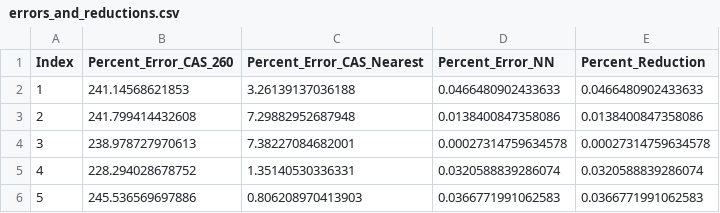
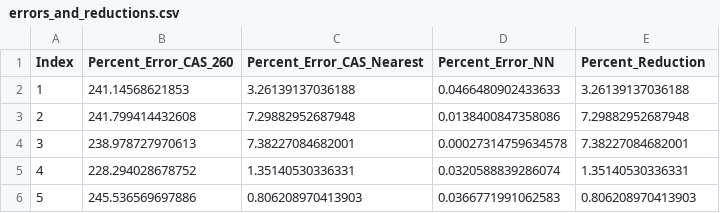
Before and after one commit to MohammedTwheed/trimming-code, a CSV file: final_results_plots_tables_comparisons/errors_and_reductions.csv, drawn as a sheet.

Commit message:
fix percent_reduction in `final_results_plots_tables_comparisons.m`

```diff
--- a/final_results_plots_tables_comparisons/errors_and_reductions.csv
+++ b/final_results_plots_tables_comparisons/errors_and_reductions.csv
@@ -1,6 +1,6 @@
 Index,Percent_Error_CAS_260,Percent_Error_CAS_Nearest,Percent_Error_NN,Percent_Reduction
-1,241.14568621853,3.26139137036188,0.0466480902433633,0.0466480902433633
-2,241.799414432608,7.29882952687948,0.0138400847358086,0.0138400847358086
-3,238.978727970613,7.38227084682001,0.00027314759634578,0.00027314759634578
-4,228.294028678752,1.35140530336331,0.0320588839286074,0.0320588839286074
-5,245.536569697886,0.806208970413903,0.0366771991062583,0.0366771991062583
+1,241.14568621853,3.26139137036188,0.0466480902433633,3.26139137036188
+2,241.799414432608,7.29882952687948,0.0138400847358086,7.29882952687948
+3,238.978727970613,7.38227084682001,0.00027314759634578,7.38227084682001
+4,228.294028678752,1.35140530336331,0.0320588839286074,1.35140530336331
+5,245.536569697886,0.806208970413903,0.0366771991062583,0.806208970413903
```
Also changed, not shown: 26 other files.
